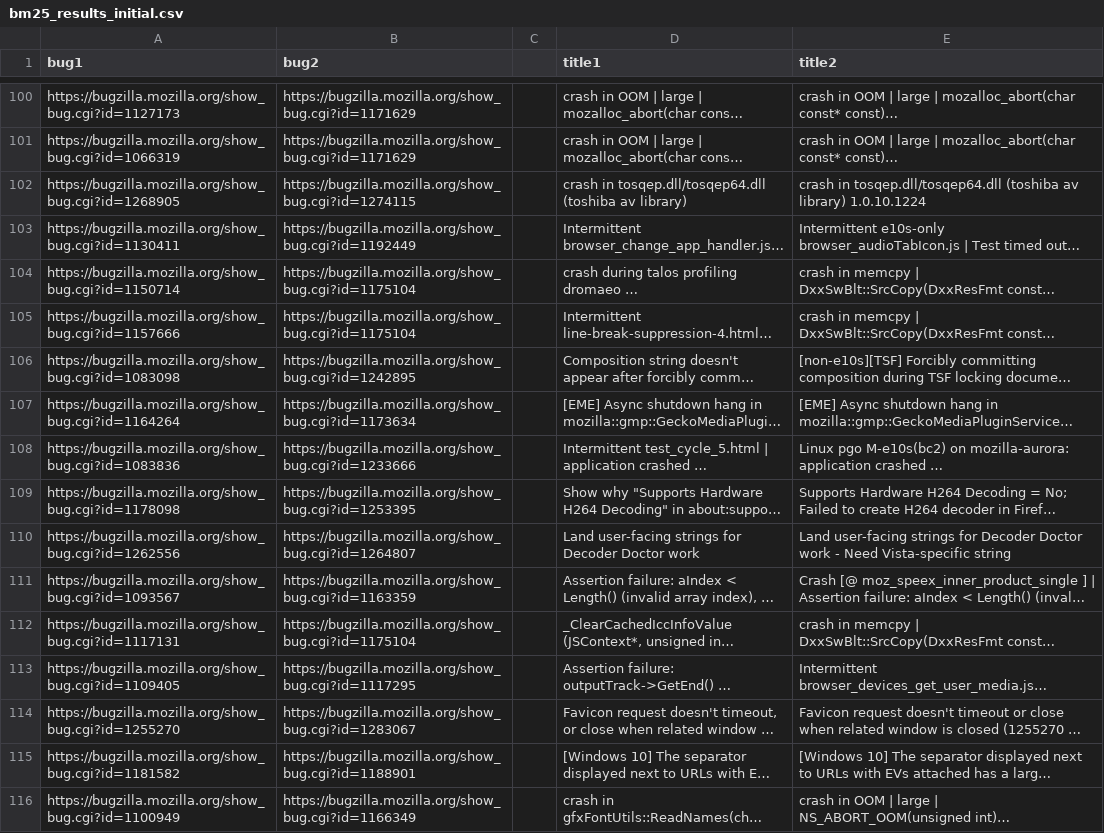
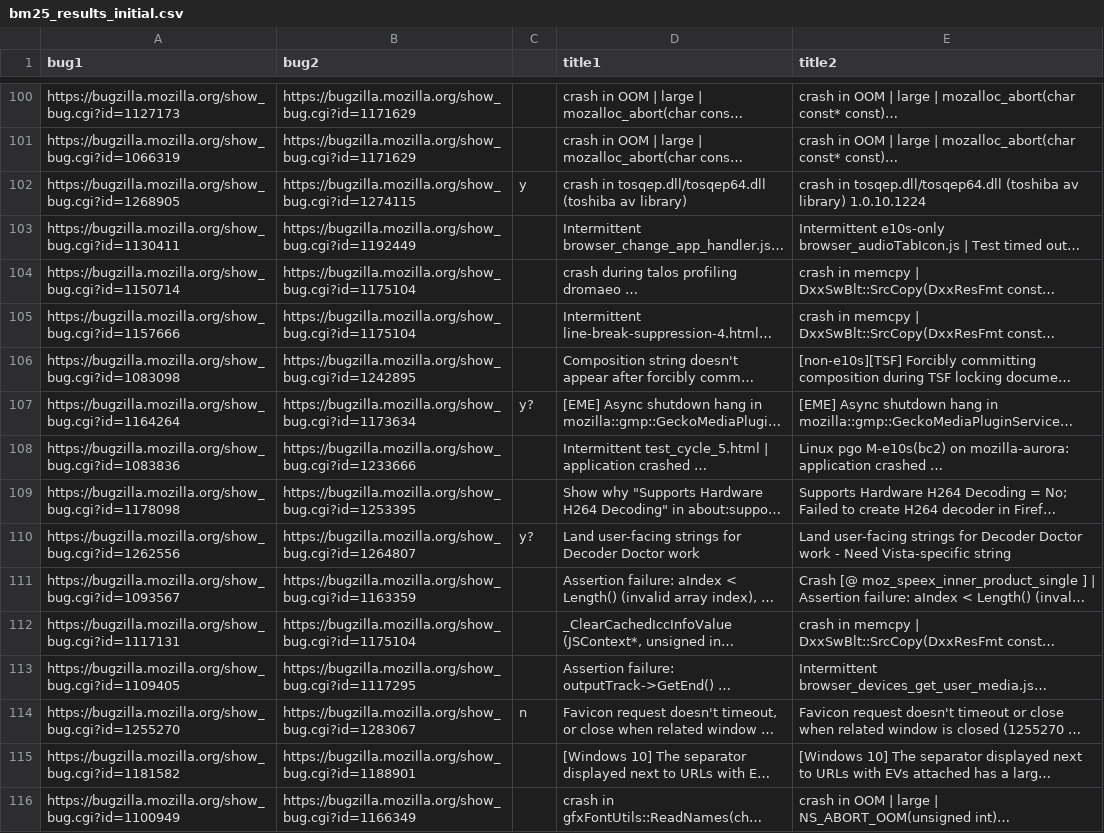
Before and after one commit to marco-c/uplift-analysis, a CSV file: manual_classification/bm25_results_initial.csv, drawn as a sheet; only a part is shown, gaps mark what is left out; long unchanged cells end in …; the diff names each change by its address in the sheet, - before the commit and + after, or states it on an @@ line.

Commit message:
Additional manual classifications

```diff
--- a/manual_classification/bm25_results_initial.csv
+++ b/manual_classification/bm25_results_initial.csv
-C102: (empty)
+C102: y
-C107: (empty)
+C107: y?
-C110: (empty)
+C110: y?
-C114: (empty)
+C114: n
```
Also changed, not shown: manual_classification/bm25_results_initial_after_auto.csv.
